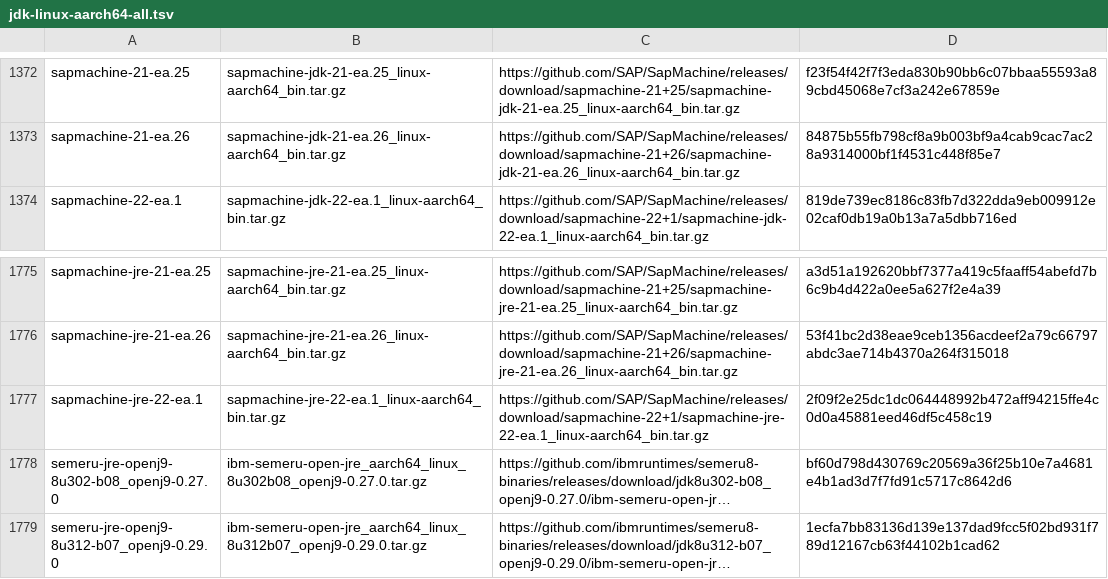
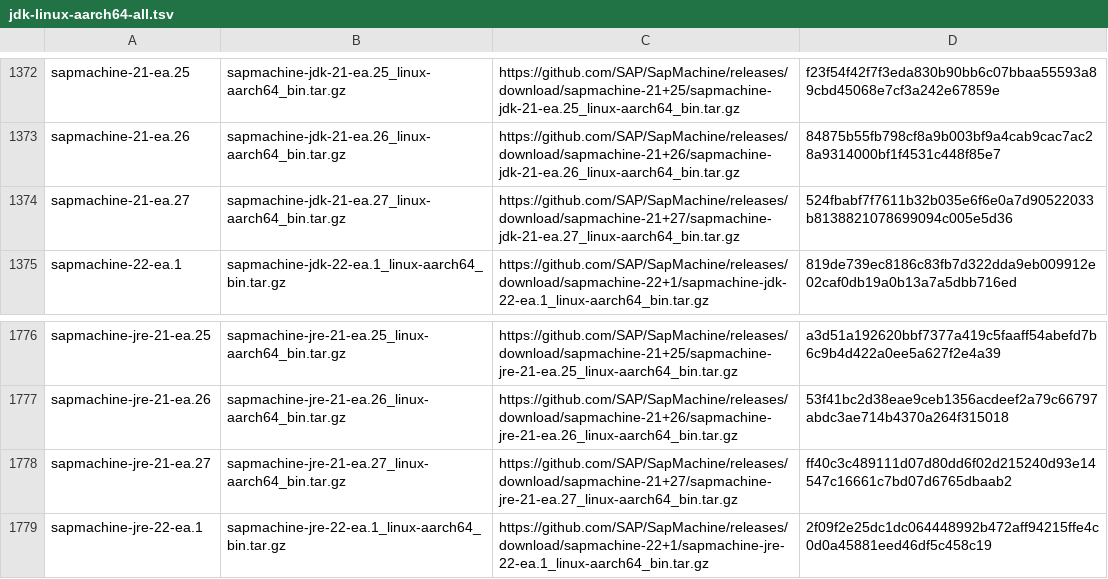
Before and after one commit to mise-plugins/rtx-java, a TSV file: data/jdk-linux-aarch64-all.tsv, drawn as a sheet; only a part is shown, gaps mark what is left out; the shorter side is filled out with more unchanged rows; long unchanged cells end in ….

```diff
--- a/data/jdk-linux-aarch64-all.tsv
+++ b/data/jdk-linux-aarch64-all.tsv
@@ -1373,2 +1373,3 @@ sapmachine-21-ea.25	sapmachine-jdk-21-ea.25_linux-aarch64_bin.tar.gz	https://git
 sapmachine-21-ea.26	sapmachine-jdk-21-ea.26_linux-aarch64_bin.tar.gz	https://github.com/SAP/SapMachine/releases/download/sapmachine-21+26/sapmachine-jdk-21-ea.26_linux-aarch64_bin.tar.gz	84875b55fb798cf8a9b003bf9a4cab9cac7ac28a9314000bf1f4531c448f85e7
+sapmachine-21-ea.27	sapmachine-jdk-21-ea.27_linux-aarch64_bin.tar.gz	https://github.com/SAP/SapMachine/releases/download/sapmachine-21+27/sapmachine-jdk-21-ea.27_linux-aarch64_bin.tar.gz	524fbabf7f7611b32b035e6f6e0a7d90522033b8138821078699094c005e5d36
 sapmachine-22-ea.1	sapmachine-jdk-22-ea.1_linux-aarch64_bin.tar.gz	https://github.com/SAP/SapMachine/releases/download/sapmachine-22+1/sapmachine-jdk-22-ea.1_linux-aarch64_bin.tar.gz	819de739ec8186c83fb7d322dda9eb009912e02caf0db19a0b13a7a5dbb716ed
@@ -1776,2 +1777,3 @@ sapmachine-jre-21-ea.25	sapmachine-jre-21-ea.25_linux-aarch64_bin.tar.gz	https:/
 sapmachine-jre-21-ea.26	sapmachine-jre-21-ea.26_linux-aarch64_bin.tar.gz	https://github.com/SAP/SapMachine/releases/download/sapmachine-21+26/sapmachine-jre-21-ea.26_linux-aarch64_bin.tar.gz	53f41bc2d38eae9ceb1356acdeef2a79c66797abdc3ae714b4370a264f315018
+sapmachine-jre-21-ea.27	sapmachine-jre-21-ea.27_linux-aarch64_bin.tar.gz	https://github.com/SAP/SapMachine/releases/download/sapmachine-21+27/sapmachine-jre-21-ea.27_linux-aarch64_bin.tar.gz	ff40c3c489111d07d80dd6f02d215240d93e14547c16661c7bd07d6765dbaab2
 sapmachine-jre-22-ea.1	sapmachine-jre-22-ea.1_linux-aarch64_bin.tar.gz	https://github.com/SAP/SapMachine/releases/download/sapmachine-22+1/sapmachine-jre-22-ea.1_linux-aarch64_bin.tar.gz	2f09f2e25dc1dc064448992b472aff94215ffe4c0d0a45881eed46df5c458c19
```
Also changed, not shown: data/jdk-linux-aarch64-ea.tsv, data/jdk-linux-arm64-all.tsv, 3 other files.
